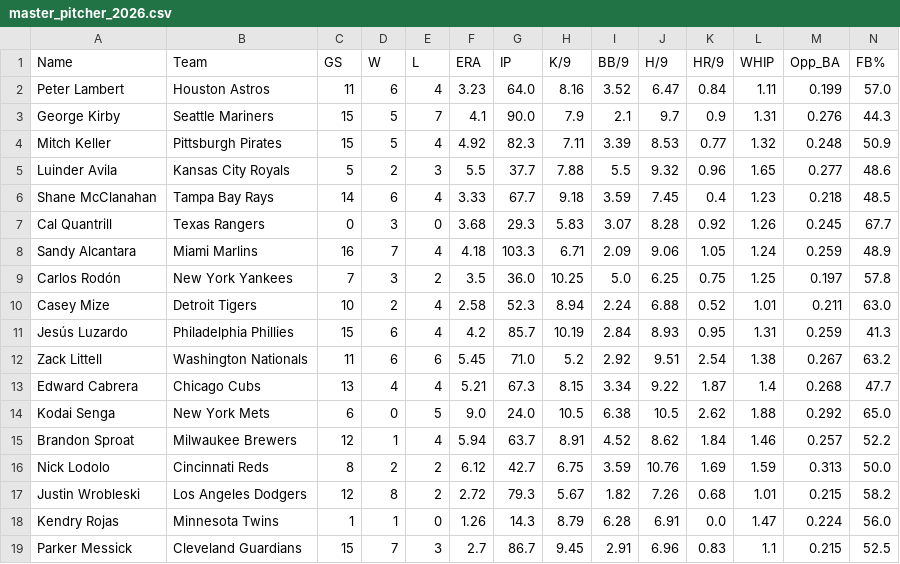
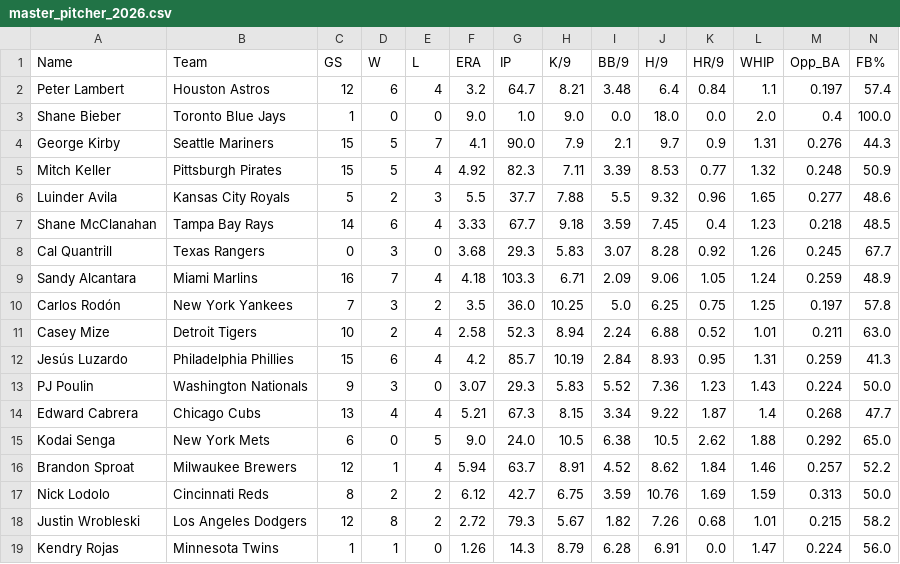
Before and after one commit to KatyushaDashboard/MLB-Simple-Rapor, a CSV file: master_pitcher_2026.csv, drawn as a sheet; only a part is shown; the shorter side is filled out with more unchanged rows.

```diff
--- a/master_pitcher_2026.csv
+++ b/master_pitcher_2026.csv
@@ -1,3 +1,4 @@
 Name,Team,GS,W,L,ERA,IP,K/9,BB/9,H/9,HR/9,WHIP,Opp_BA,FB%
-Peter Lambert,Houston Astros,11,6,4,3.23,64.0,8.16,3.52,6.47,0.84,1.11,0.199,57.0
+Peter Lambert,Houston Astros,12,6,4,3.2,64.7,8.21,3.48,6.4,0.84,1.1,0.197,57.4
+Shane Bieber,Toronto Blue Jays,1,0,0,9.0,1.0,9.0,0.0,18.0,0.0,2.0,0.4,100.0
 George Kirby,Seattle Mariners,15,5,7,4.1,90.0,7.9,2.1,9.7,0.9,1.31,0.276,44.3
@@ -11,3 +12,3 @@ Casey Mize,Detroit Tigers,10,2,4,2.58,52.3,8.94,2.24,6.88,0.52,1.01,0.211,63.0
 Jesús Luzardo,Philadelphia Phillies,15,6,4,4.2,85.7,10.19,2.84,8.93,0.95,1.31,0.259,41.3
-Zack Littell,Washington Nationals,11,6,6,5.45,71.0,5.2,2.92,9.51,2.54,1.38,0.267,63.2
+PJ Poulin,Washington Nationals,9,3,0,3.07,29.3,5.83,5.52,7.36,1.23,1.43,0.224,50.0
 Edward Cabrera,Chicago Cubs,13,4,4,5.21,67.3,8.15,3.34,9.22,1.87,1.4,0.268,47.7
```
Also changed, not shown: hitter_vs_lhp.csv, hitter_vs_rhp.csv, 6 other files.
